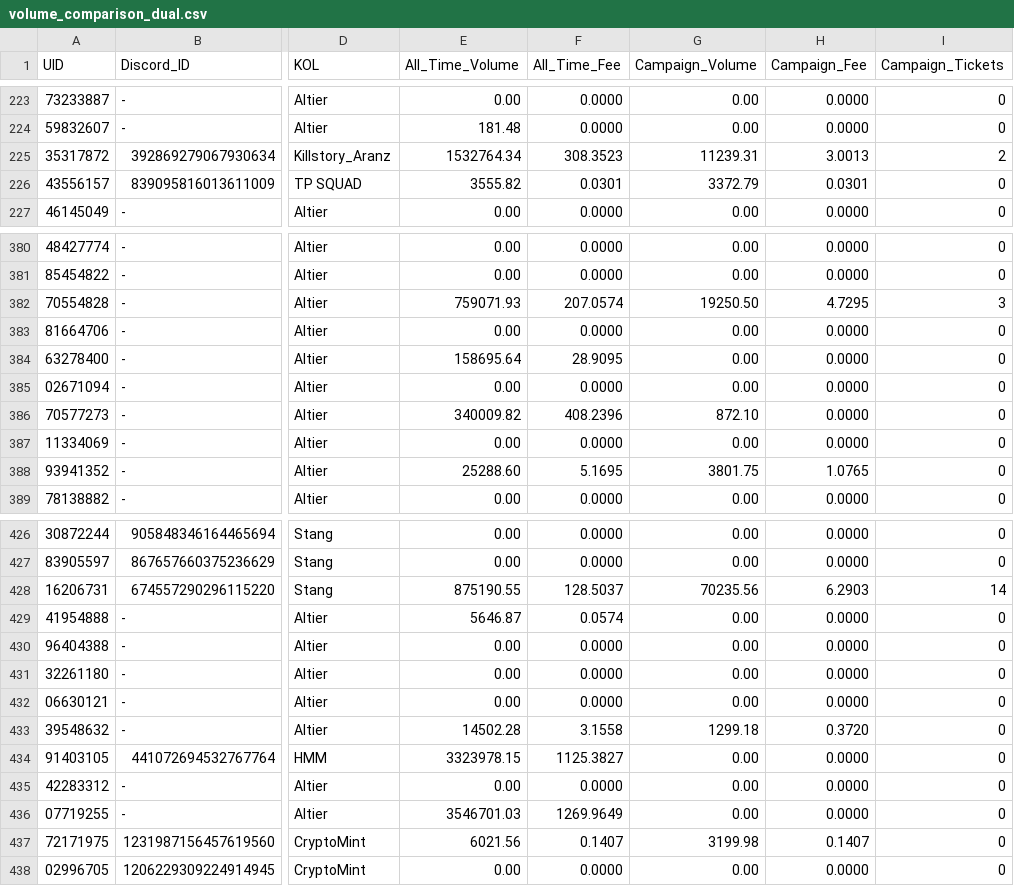
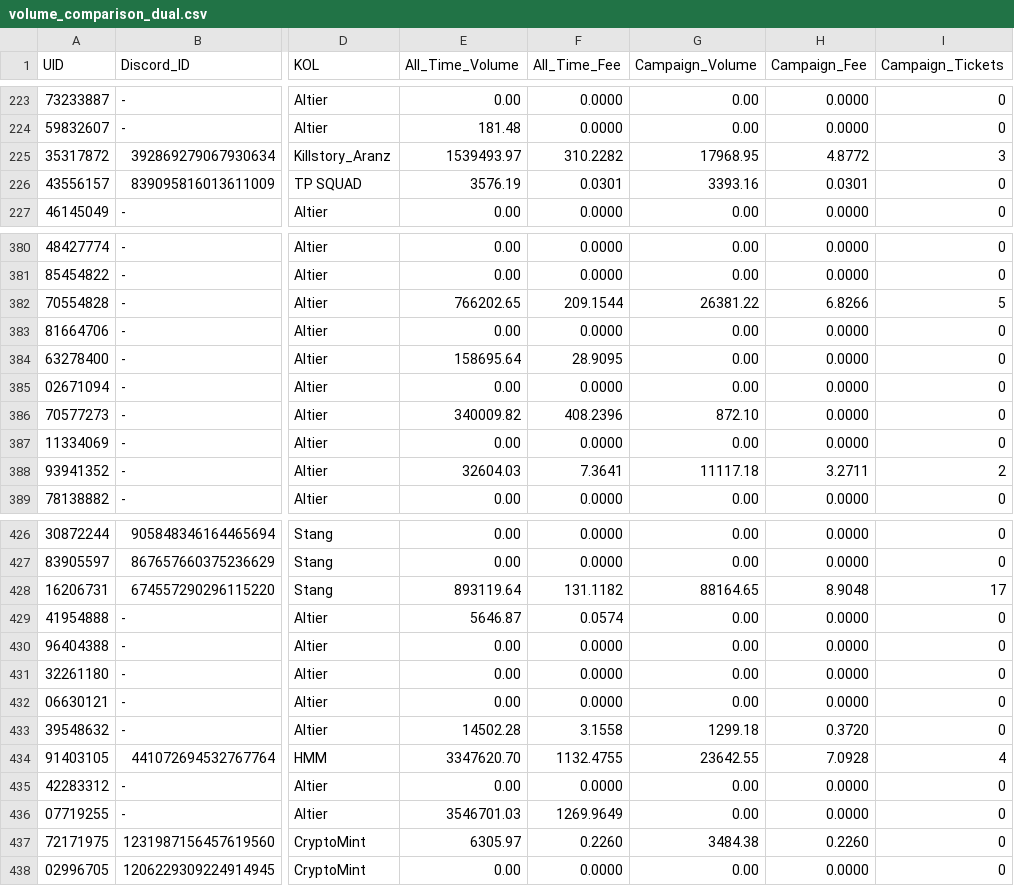
Before and after one commit to altiercenter-lab/Ticket_Studio_Export, a CSV file: volume_comparison_dual.csv, drawn as a sheet; only a part is shown, gaps mark what is left out; the diff covers the shown part only; the diff names each change by its address in the sheet, - before the commit and + after, or states it on an @@ line.

```diff
--- a/volume_comparison_dual.csv
+++ b/volume_comparison_dual.csv
-E225 (All_Time_Volume): 1532764.34
+E225 (All_Time_Volume): 1539493.97
-F225 (All_Time_Fee): 308.3523
+F225 (All_Time_Fee): 310.2282
-G225 (Campaign_Volume): 11239.31
+G225 (Campaign_Volume): 17968.95
-H225 (Campaign_Fee): 3.0013
+H225 (Campaign_Fee): 4.8772
-I225 (Campaign_Tickets): 2
+I225 (Campaign_Tickets): 3
-E226 (All_Time_Volume): 3555.82
+E226 (All_Time_Volume): 3576.19
-G226 (Campaign_Volume): 3372.79
+G226 (Campaign_Volume): 3393.16
-E382 (All_Time_Volume): 759071.93
+E382 (All_Time_Volume): 766202.65
-F382 (All_Time_Fee): 207.0574
+F382 (All_Time_Fee): 209.1544
-G382 (Campaign_Volume): 19250.50
+G382 (Campaign_Volume): 26381.22
-H382 (Campaign_Fee): 4.7295
+H382 (Campaign_Fee): 6.8266
-I382 (Campaign_Tickets): 3
+I382 (Campaign_Tickets): 5
-E388 (All_Time_Volume): 25288.60
+E388 (All_Time_Volume): 32604.03
-F388 (All_Time_Fee): 5.1695
+F388 (All_Time_Fee): 7.3641
-G388 (Campaign_Volume): 3801.75
+G388 (Campaign_Volume): 11117.18
-H388 (Campaign_Fee): 1.0765
+H388 (Campaign_Fee): 3.2711
-I388 (Campaign_Tickets): 0
+I388 (Campaign_Tickets): 2
-E428 (All_Time_Volume): 875190.55
+E428 (All_Time_Volume): 893119.64
-F428 (All_Time_Fee): 128.5037
+F428 (All_Time_Fee): 131.1182
-G428 (Campaign_Volume): 70235.56
+G428 (Campaign_Volume): 88164.65
-H428 (Campaign_Fee): 6.2903
+H428 (Campaign_Fee): 8.9048
-I428 (Campaign_Tickets): 14
+I428 (Campaign_Tickets): 17
-E434 (All_Time_Volume): 3323978.15
+E434 (All_Time_Volume): 3347620.70
-F434 (All_Time_Fee): 1125.3827
+F434 (All_Time_Fee): 1132.4755
-G434 (Campaign_Volume): 0.00
+G434 (Campaign_Volume): 23642.55
-H434 (Campaign_Fee): 0.0000
+H434 (Campaign_Fee): 7.0928
-I434 (Campaign_Tickets): 0
+I434 (Campaign_Tickets): 4
-E437 (All_Time_Volume): 6021.56
+E437 (All_Time_Volume): 6305.97
-F437 (All_Time_Fee): 0.1407
+F437 (All_Time_Fee): 0.2260
-G437 (Campaign_Volume): 3199.98
+G437 (Campaign_Volume): 3484.38
-H437 (Campaign_Fee): 0.1407
+H437 (Campaign_Fee): 0.2260
```
Also changed, not shown: 18 edited cells elsewhere in this file, all_time_volume.csv, campaign_volume_nov2026.csv, 1 other file.
